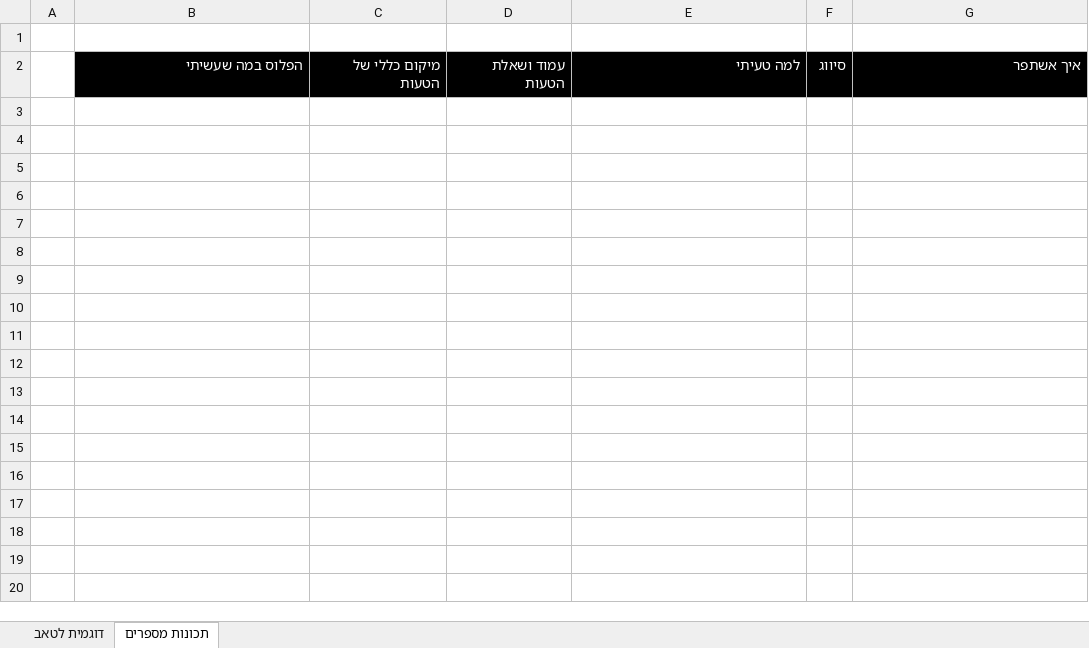
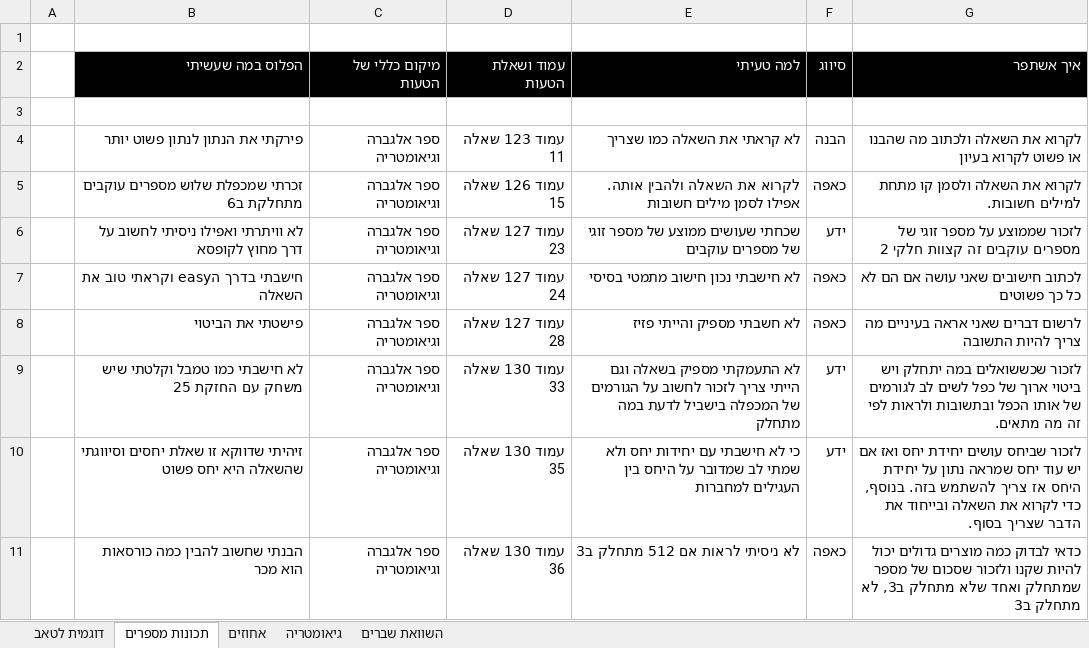
Before and after one commit to dvirpeleg11-sudo/psychometric-investigation-repo, an Excel workbook: כמותי.xlsx, sheet תכונות מספרים, drawn as a sheet; values as stored, in another font and other column widths than the file's, no borders; the diff names each change by its address in the sheet, - before the commit and + after, or states it on an @@ line.

```diff
--- a/כמותי.xlsx (sheet תכונות מספרים)
+++ b/כמותי.xlsx (sheet תכונות מספרים)
+sheet tab: אחוזים
+sheet tab: גיאומטריה
+sheet tab: השוואת שברים
+row 3: (empty)
+row 4:  | פירקתי את הנתון לנתון פשוט יותר | ספר אלגברה וגיאומטריה | עמוד 123 שאלה 11 | לא קראתי את השאלה כמו שצריך | הבנה | לקרוא את השאלה ולכתוב מה שהבנו או פשוט לקרוא בעיון
+row 5:  | זכרתי שמכפלת שלוש מספרים עוקבים מתחלקת ב6 | ספר אלגברה וגיאומטריה | עמוד 126 שאלה 15 | לקרוא את השאלה ולהבין אותה. אפילו לסמן מילים חשובות | כאפה | לקרוא את השאלה ולסמן קו מתחת למילים חשובות.
+row 6:  | לא וויתרתי ואפילו ניסיתי לחשוב על דרך מחוץ לקופסא | ספר אלגברה וגיאומטריה | עמוד 127 שאלה 23 | שכחתי שעושים ממוצע של מספר זוגי של מספרים עוקבים | ידע | לזכור שממוצע על מספר זוגי של מספרים עוקבים זה קצוות חלקי 2
+row 7:  | חישבתי בדרך הeasy וקראתי טוב את השאלה | ספר אלגברה וגיאומטריה | עמוד 127 שאלה 24 | לא חישבתי נכון חישוב מתמטי בסיסי | כאפה | לכתוב חישובים שאני עושה אם הם לא כל כך פשוטים
+row 8:  | פישטתי את הביטוי | ספר אלגברה וגיאומטריה | עמוד 127 שאלה 28 | לא חשבתי מספיק והייתי פזיז | כאפה | לרשום דברים שאני אראה בעיניים מה צריך להיות התשובה
+row 9:  | לא חישבתי כמו טמבל וקלטתי שיש משחק עם החזקת 25 | ספר אלגברה וגיאומטריה | עמוד 130 שאלה 33 | לא התעמקתי מספיק בשאלה וגם הייתי צריך לזכור לחשוב על הגורמים של המכפלה בישביל לדעת במה מתחלק | ידע | לזכור שכששואלים במה יתחלק ויש ביטוי ארוך של כפל לשים לב לגורמים של אותו הכפל ובתשובות ולראות לפי זה מה מתאים.
+row 10:  | זיהיתי שדווקא זו שאלת יחסים וסיווגתי שהשאלה היא יחס פשוט | ספר אלגברה וגיאומטריה | עמוד 130 שאלה 35 | כי לא חישבתי עם יחידות יחס ולא שמתי לב שמדובר על היחס בין העגילים למחברות | ידע | לזכור שביחס עושים יחידת יחס ואז אם יש עוד יחס שמראה נתון על יחידת היחס אז צריך להשתמש בזה. בנוסף, כדי לקרוא את השאלה ובייחוד את הדבר שצריך בסוף.
+row 11:  | הבנתי שחשוב להבין כמה כורסאות הוא מכר | ספר אלגברה וגיאומטריה | עמוד 130 שאלה 36 | לא ניסיתי לראות אם 512 מתחלק ב3 | כאפה | כדאי לבדוק כמה מוצרים גדולים יכול להיות שקנו ולזכור שסכום של מספר שמתחלק ואחד שלא מתחלק ב3, לא מתחלק ב3
```
Also changed, not shown: אנגלי.xlsx, מילולי.xlsx.
